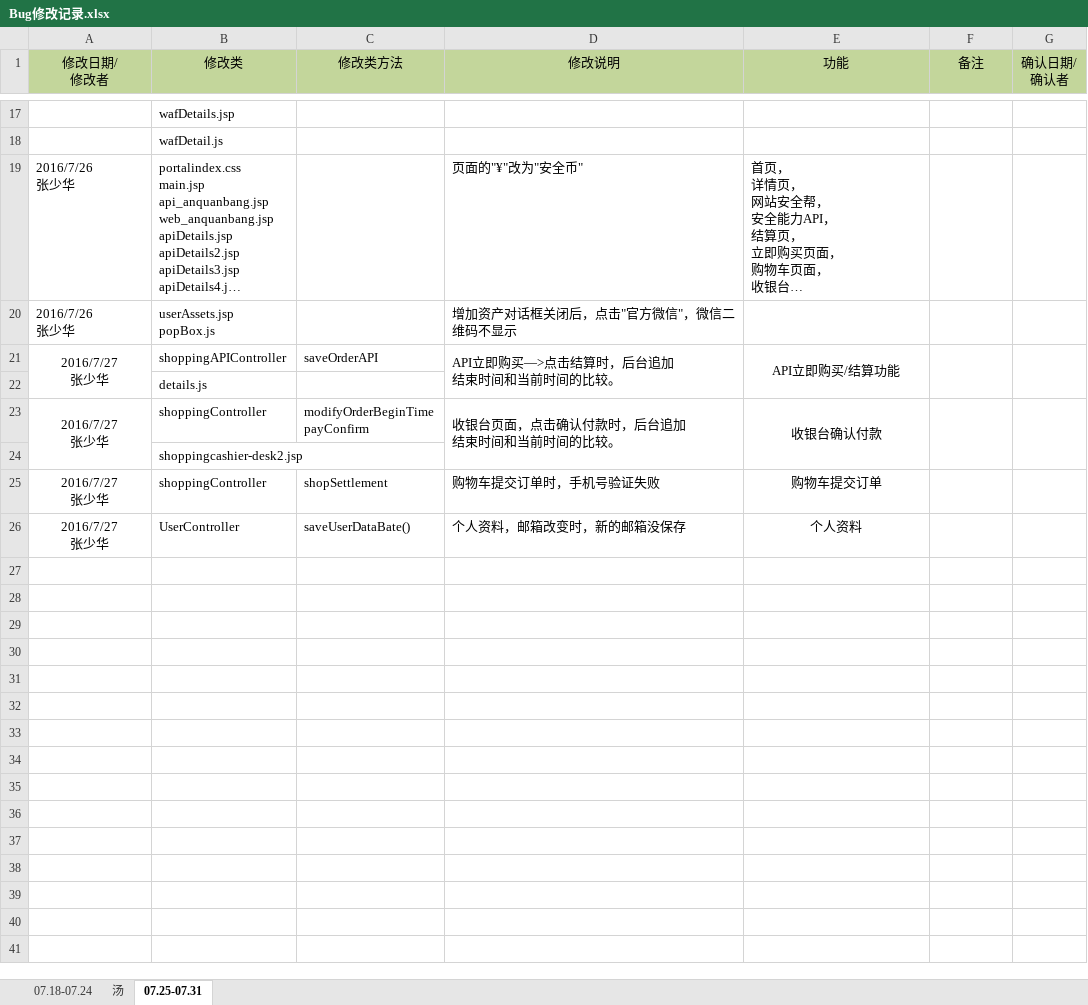
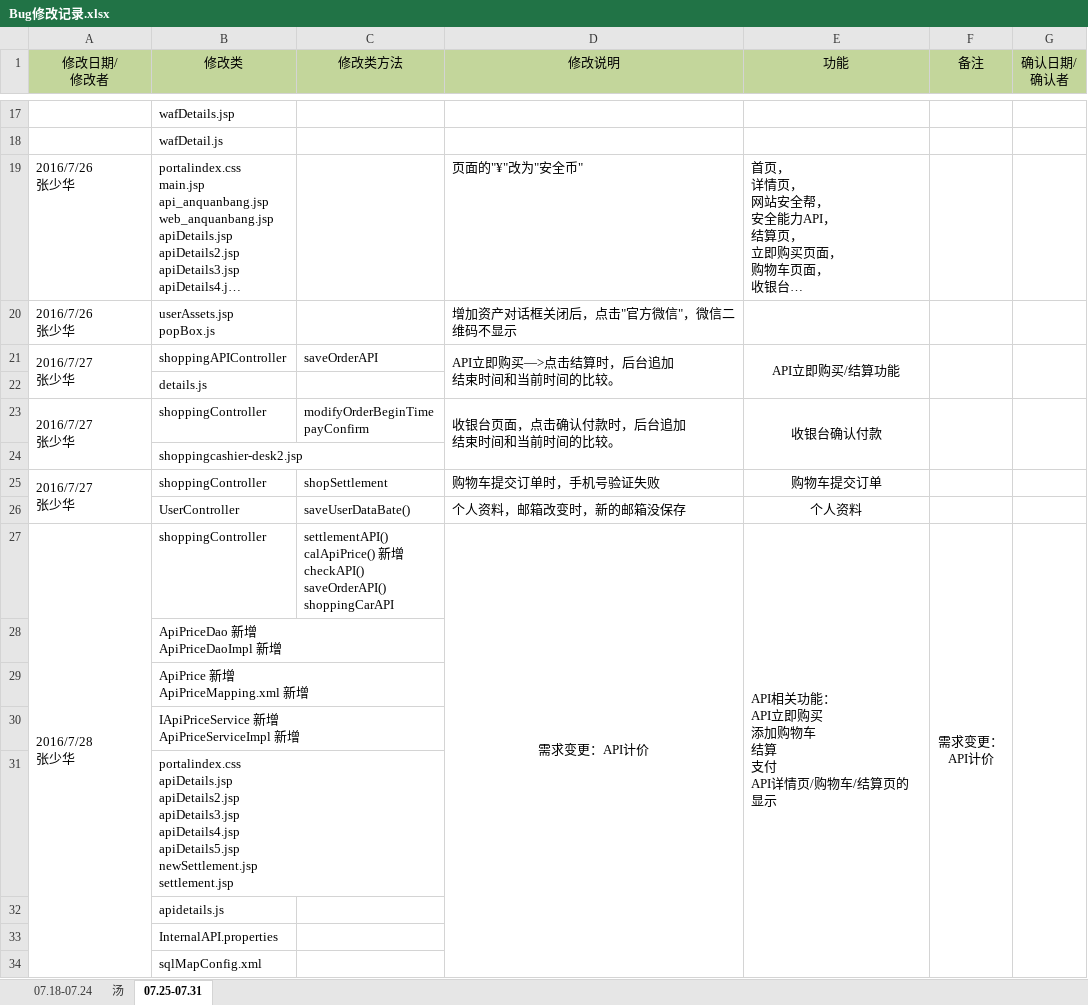
Before and after one commit to moutainhigh/Cloud_Security, an Excel workbook: csp2/cloud-security-platform/WebRoot/doc/Bug修改记录.xlsx, sheet 07.25-07.31, drawn as a sheet; only a part is shown, gaps mark what is left out; long unchanged cells end in …; values as stored, in another font and other column widths than the file's, no borders; ↵ is a line break in a cell; the diff names each change by its address in the sheet, - before the commit and + after, or states it on an @@ line.

```diff
--- a/csp2/cloud-security-platform/WebRoot/doc/Bug修改记录.xlsx (sheet 07.25-07.31)
+++ b/csp2/cloud-security-platform/WebRoot/doc/Bug修改记录.xlsx (sheet 07.25-07.31)
-A21 alignment: center
+A21 alignment: left
-A23 alignment: center
+A23 alignment: left
-A25 alignment: center
+A25 alignment: left
+A25:A26 merged
-A26 (修改日期/ 修改者): 2016/7/27 ↵ 张少华
+A26 (修改日期/ 修改者): (empty)
+row 27: 2016/7/28 ↵ 张少华 | shoppingController | settlementAPI() ↵ calApiPrice() 新增 ↵ checkAPI() ↵ saveOrderAPI() ↵ shoppingCarAPI | 需求变更：API计价 | API相关功能： ↵ API立即购买 ↵ 添加购物车 ↵ 结算 ↵ 支付 ↵ API详情页/购物车/结算页的显示 | 需求变更： ↵ API计价
+row 28:  | ApiPriceDao 新增 ↵ ApiPriceDaoImpl 新增
+row 29:  | ApiPrice 新增 ↵ ApiPriceMapping.xml 新增
+row 30:  | IApiPriceService 新增 ↵ ApiPriceServiceImpl 新增
+row 31:  | portalindex.css ↵ apiDetails.jsp ↵ apiDetails2.jsp ↵ apiDetails3.jsp ↵ apiDetails4.jsp ↵ apiDetails5.jsp ↵ newSettlement.jsp ↵ settlement.jsp
+row 32:  | apidetails.js
+row 33:  | InternalAPI.properties
+row 34:  | sqlMapConfig.xml
```
